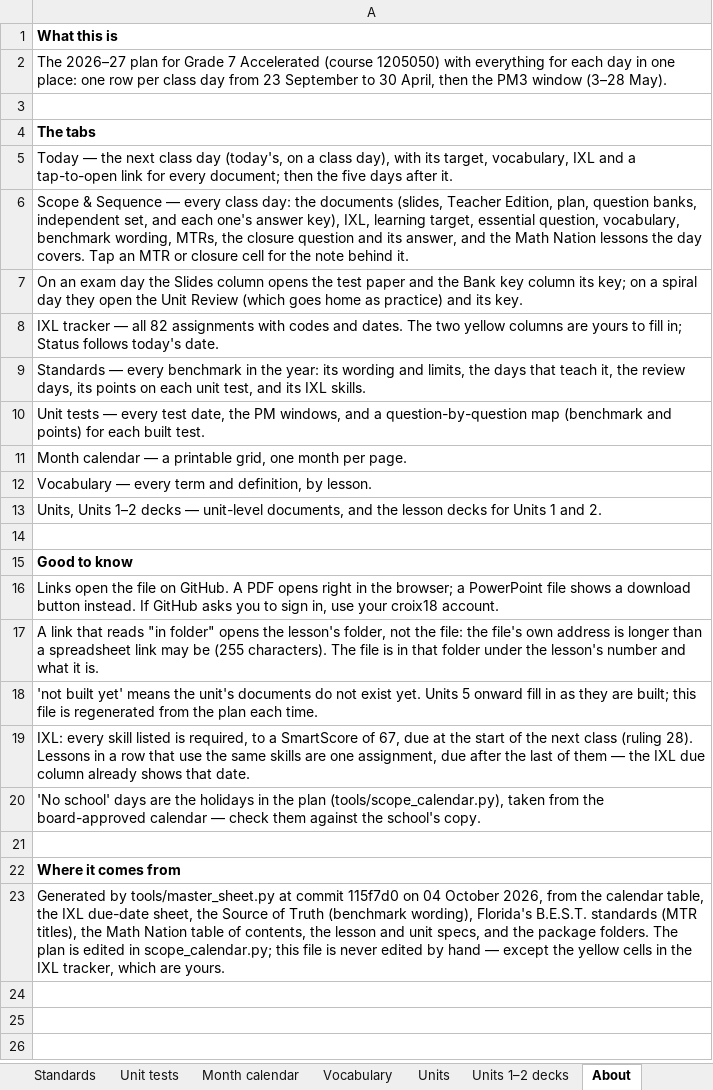
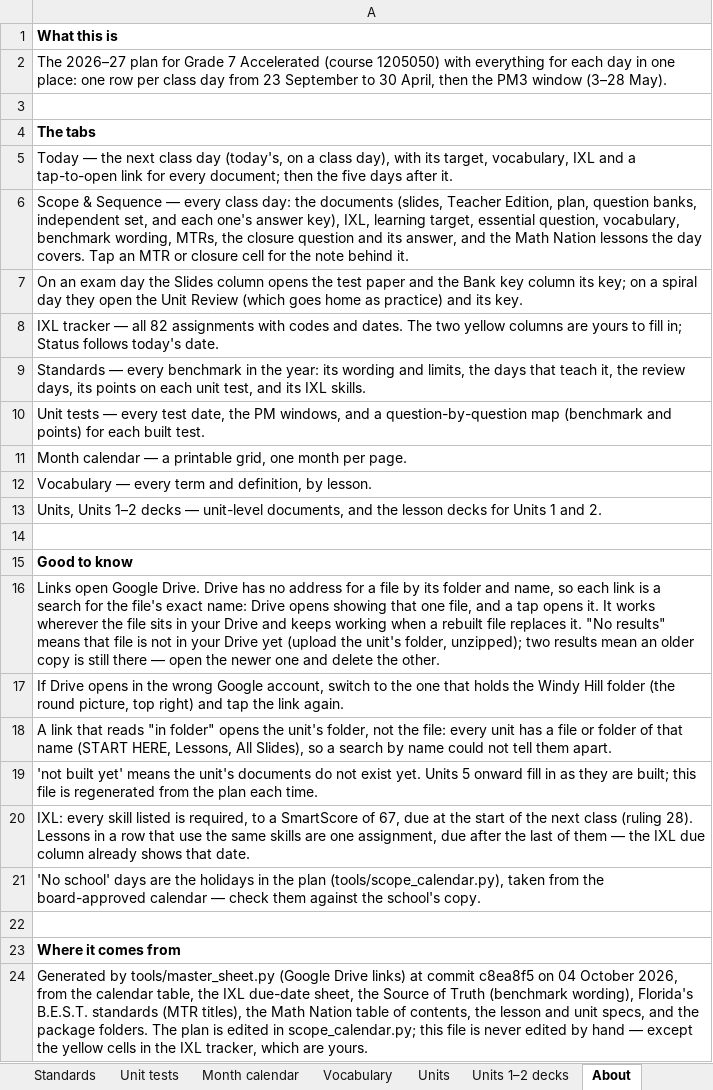
Before and after one commit to croix18/croix18-windy-hill-a7, an Excel workbook: a7/reference/A7 Master Sheet 2026-27.xlsx, sheet About, drawn as a sheet; values as stored, in another font and other column widths than the file's, no borders; addresses are those after the commit; the diff names each change by its address in the sheet, - before the commit and + after, or states it on an @@ line.

```diff
--- a/a7/reference/A7 Master Sheet 2026-27.xlsx (sheet About)
+++ b/a7/reference/A7 Master Sheet 2026-27.xlsx (sheet About)
-A16: Links open the file on GitHub. A PDF opens right in the browser; a PowerPoint file shows a download button instead. If GitHub asks you to sign in, use your croix18 account.
+A16: Links open Google Drive. Drive has no address for a file by its folder and name, so each link is a search for the file's exact name: Drive opens showing that one file, and a tap opens it. It works wherever the file sits in your Drive and keeps working when a rebuilt file replaces it. "No results" means that file is not in your Drive yet (upload the unit's folder, unzipped); two results mean an older copy is still there — open the newer one and delete the other.
-A17: A link that reads "in folder" opens the lesson's folder, not the file: the file's own address is longer than a spreadsheet link may be (255 characters). The file is in that folder under the lesson's number and what it is.
+A17: If Drive opens in the wrong Google account, switch to the one that holds the Windy Hill folder (the round picture, top right) and tap the link again.
+row 18: A link that reads "in folder" opens the unit's folder, not the file: every unit has a file or folder of that name (START HERE, Lessons, All Slides), so a search by name could not tell them apart.
-A24: …by tools/master_sheet.py at commit 115f7d0 on 04…
+A24: …by tools/master_sheet.py (Google Drive links) at commit c8ea8f5 on 04…
```
Also changed, not shown: sheet Units 1–2 decks, sheet Scope & Sequence, sheet Units, sheet Today, 3 other files.
